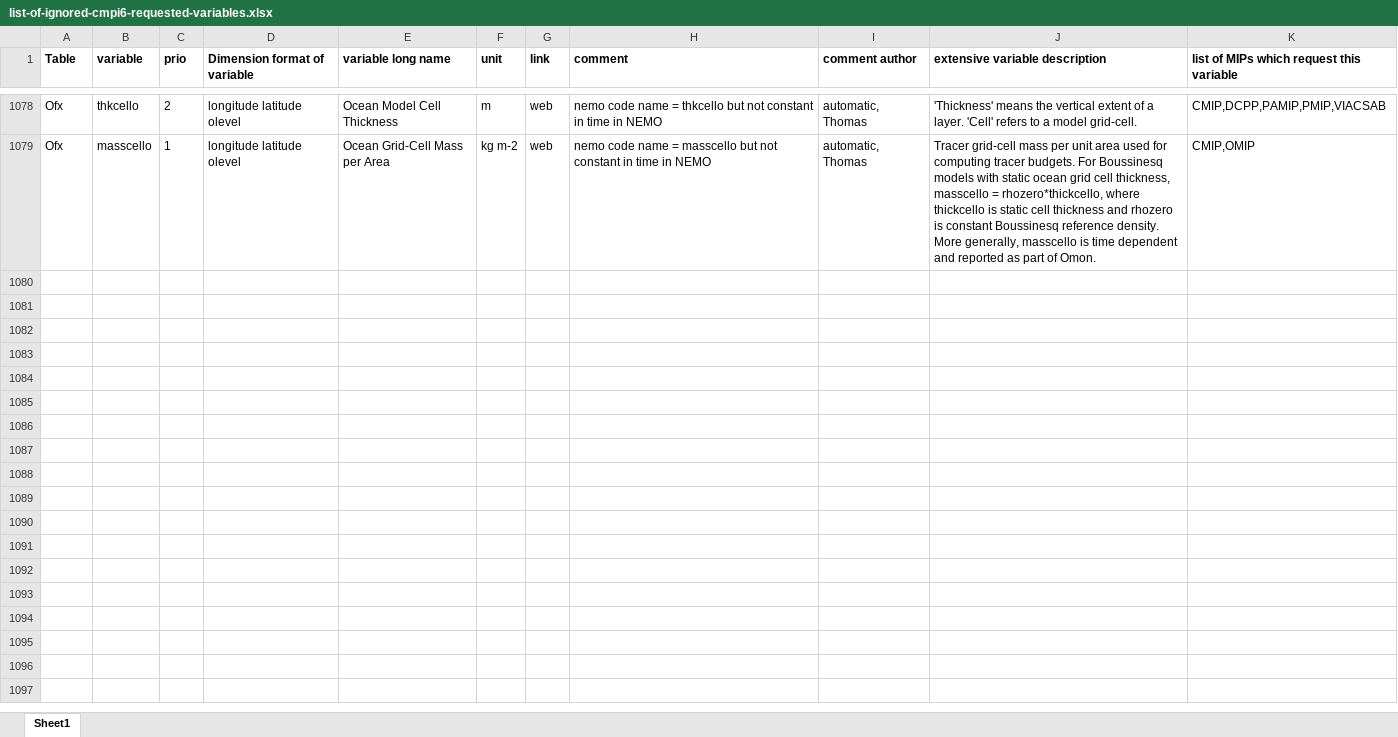
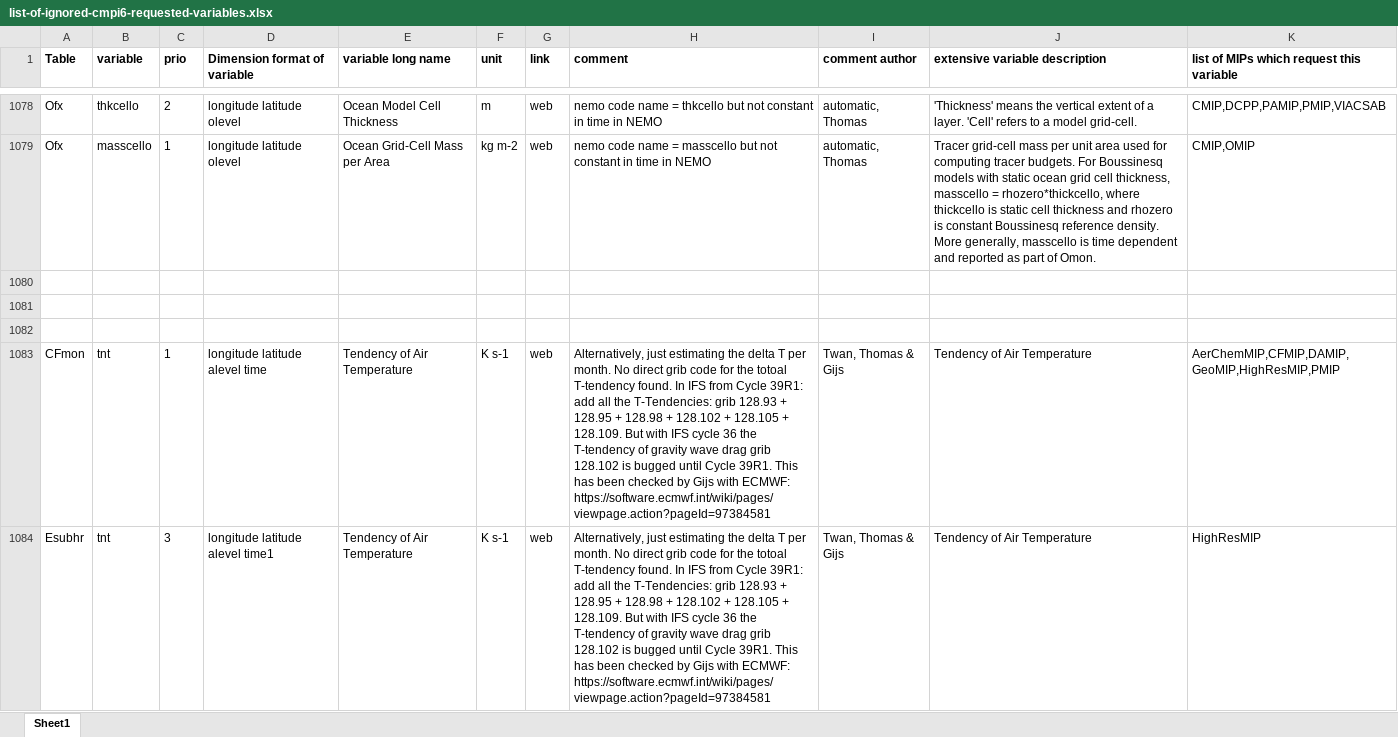
Before and after one commit to EC-Earth/ece2cmor3, an Excel workbook: ece2cmor3/resources/list-of-ignored-cmpi6-requested-variables.xlsx, sheet Sheet1, drawn as a sheet; only a part is shown, gaps mark what is left out; values as stored, in another font and other column widths than the file's, no borders; the diff names each change by its address in the sheet, - before the commit and + after, or states it on an @@ line.

Commit message:
Move CFmon tnt from identified missing to ignored list, as we cannot more provide then a delta field, which anyone can do #143.

```diff
--- a/ece2cmor3/resources/list-of-ignored-cmpi6-requested-variables.xlsx (sheet Sheet1)
+++ b/ece2cmor3/resources/list-of-ignored-cmpi6-requested-variables.xlsx (sheet Sheet1)
+row 1080: (empty)
+row 1081: (empty)
+row 1082: (empty)
+row 1083: CFmon | tnt | 1 | longitude latitude alevel time | Tendency of Air Temperature | K s-1 | web | Alternatively, just estimating the delta T per month. No direct grib code for the totoal T-tendency found. In IFS from Cycle 39R1: add all the T-Tendencies: grib 128.93 + 128.95 + 128.98 + 128.102 + 128.105 + 128.109. But with IFS cycle 36 the T-tendency of gravity wave drag grib 128.102 is bugged until Cycle 39R1. This has been checked by Gijs with ECMWF: https://software.ecmwf.int/wiki/pages/viewpage.action?pageId=97384581 | Twan, Thomas & Gijs | Tendency of Air Temperature | AerChemMIP,CFMIP,DAMIP,GeoMIP,HighResMIP,PMIP
+row 1084: Esubhr | tnt | 3 | longitude latitude alevel time1 | Tendency of Air Temperature | K s-1 | web | Alternatively, just estimating the delta T per month. No direct grib code for the totoal T-tendency found. In IFS from Cycle 39R1: add all the T-Tendencies: grib 128.93 + 128.95 + 128.98 + 128.102 + 128.105 + 128.109. But with IFS cycle 36 the T-tendency of gravity wave drag grib 128.102 is bugged until Cycle 39R1. This has been checked by Gijs with ECMWF: https://software.ecmwf.int/wiki/pages/viewpage.action?pageId=97384581 | Twan, Thomas & Gijs | Tendency of Air Temperature | HighResMIP
```
Also changed, not shown: ece2cmor3/resources/list-of-identified-missing-cmpi6-requested-variables.xlsx, ece2cmor3/resources/pre-list-of-identified-missing-cmpi6-requested-variables.xlsx, 1 other file.
